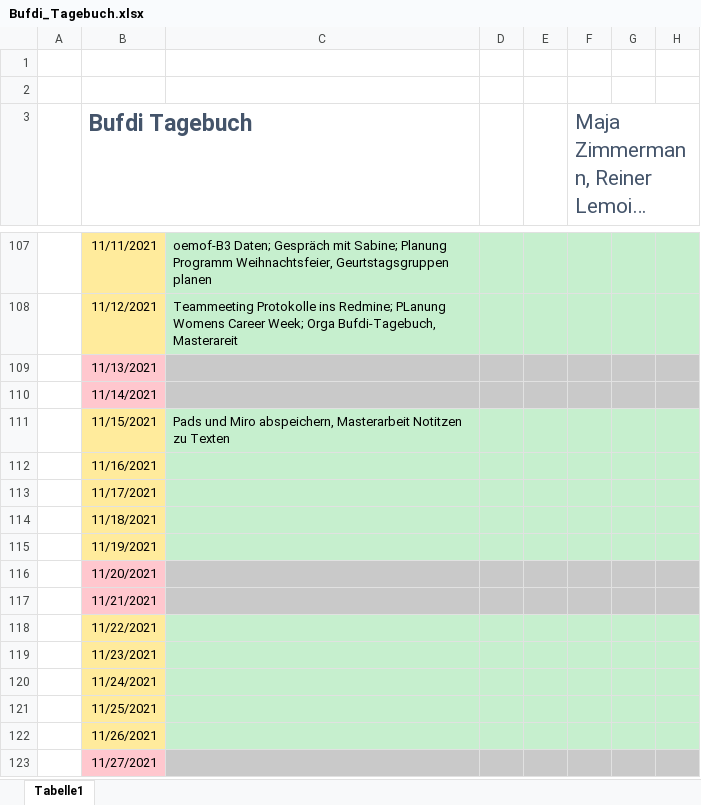
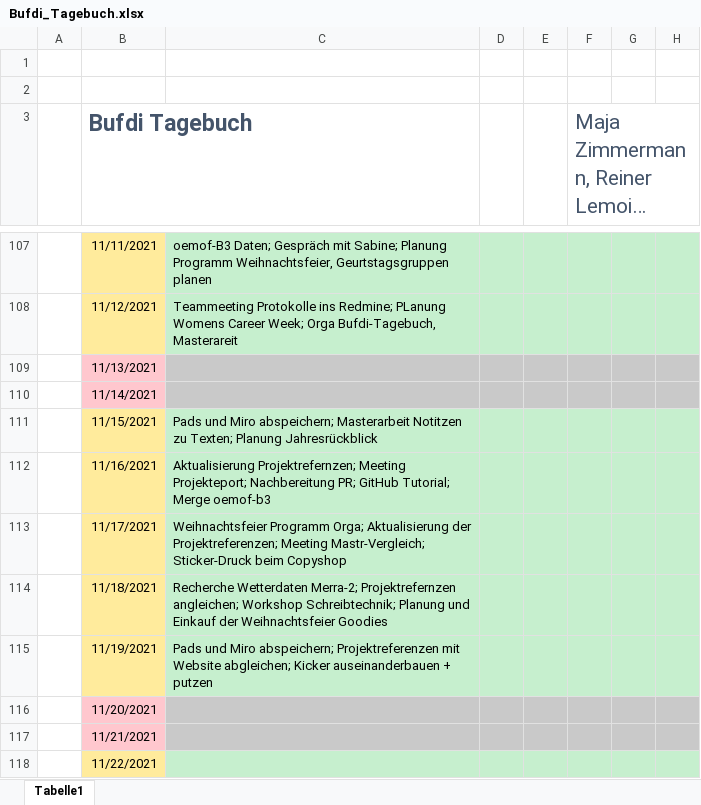
Before and after one commit to mjazimm/Bufdi-Diary, an Excel workbook: Bufdi_Tagebuch.xlsx, sheet Tabelle1, drawn as a sheet; only a part is shown, gaps mark what is left out; the shorter side is filled out with more unchanged rows; long unchanged cells end in …; values as stored, in another font and other column widths than the file's, no borders; the diff names each change by its address in the sheet, - before the commit and + after, or states it on an @@ line.

Commit message:
Woche 16

```diff
--- a/Bufdi_Tagebuch.xlsx (sheet Tabelle1)
+++ b/Bufdi_Tagebuch.xlsx (sheet Tabelle1)
-C111: …und Miro abspeichern, Masterarbeit Notitzen zu Texten
+C111: …und Miro abspeichern; Masterarbeit Notitzen zu Texten; Planung Jahresrückblick
-C112: (empty)
+C112: Aktualisierung Projektrefernzen; Meeting Projekteport; Nachbereitung PR; GitHub Tutorial; Merge oemof-b3
-C113: (empty)
+C113: Weihnachtsfeier Programm Orga; Aktualisierung der Projektreferenzen; Meeting Mastr-Vergleich; Sticker-Druck beim Copyshop
-C114: (empty)
+C114: Recherche Wetterdaten Merra-2; Projektrefernzen angleichen; Workshop Schreibtechnik; Planung und Einkauf der Weihnachtsfeier Goodies
-C115: (empty)
+C115: Pads und Miro abspeichern; Projektreferenzen mit Website abgleichen; Kicker auseinanderbauen + putzen
```
